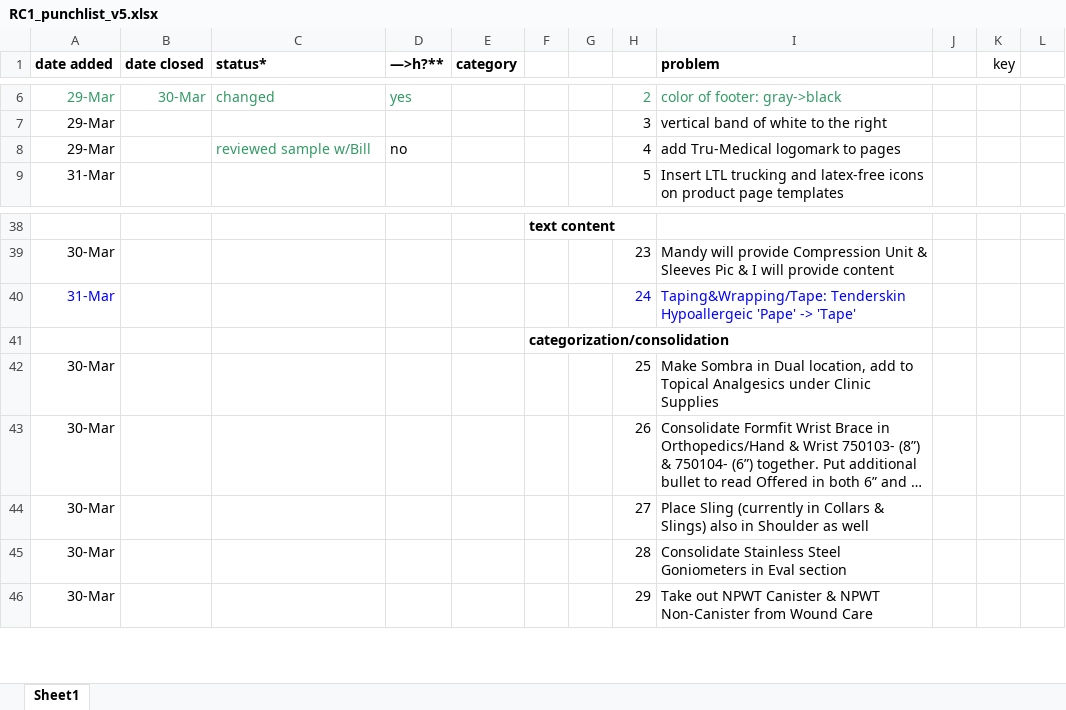
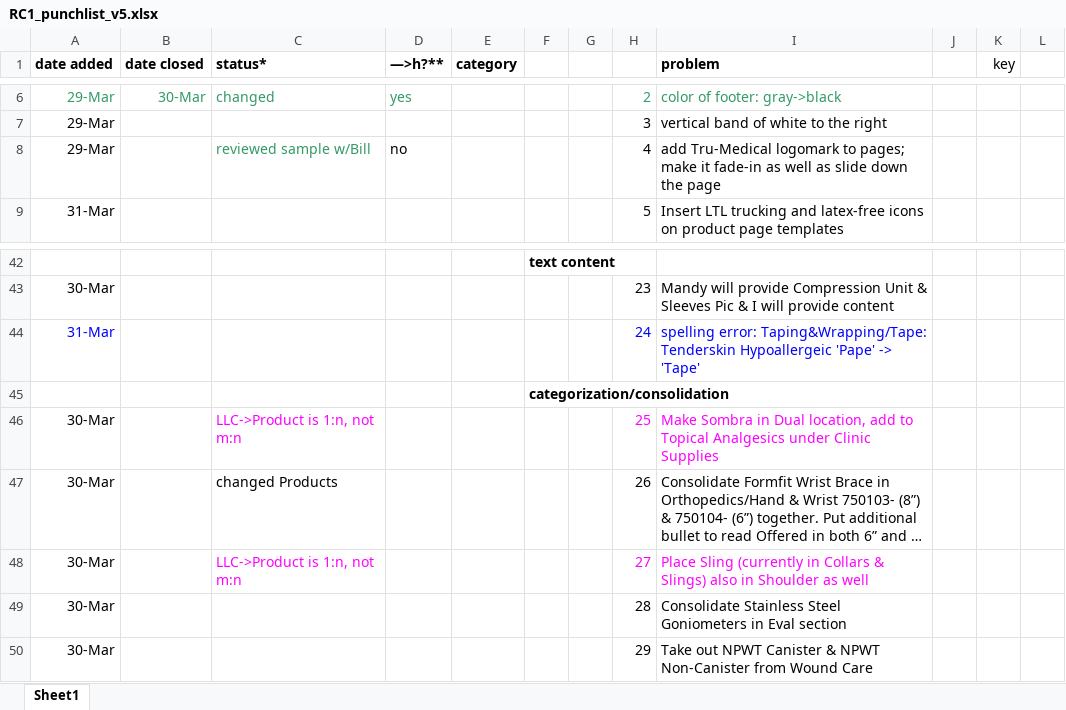
Before and after one commit to cloudsuite/tm3ror, an Excel workbook: status/RC1_punchlist_v5.xlsx, sheet Sheet1, drawn as a sheet; only a part is shown, gaps mark what is left out; long unchanged cells end in …; values as stored, in another font and other column widths than the file's, no borders; addresses are those after the commit; the diff covers the shown part only; the diff names each change by its address in the sheet, - before the commit and + after, or states it on an @@ line.

```diff
--- a/status/RC1_punchlist_v5.xlsx (sheet Sheet1)
+++ b/status/RC1_punchlist_v5.xlsx (sheet Sheet1)
-I8 (problem): …logomark to pages
+I8 (problem): …logomark to pages; make it fade-in as well as slide down the page
-I44 (problem): Taping&Wrapping/Tape: Tenderskin…
+I44 (problem): spelling error: Taping&Wrapping/Tape: Tenderskin…
-C46 (status*): (empty)
+C46 (status*): LLC->Product is 1:n, not m:n
-H46:I46 text colour: black
+H46:I46 text colour: #FF00FF
-C47 (status*): (empty)
+C47 (status*): changed Products
-C48 (status*): (empty)
+C48 (status*): LLC->Product is 1:n, not m:n
-H48:I48 text colour: black
+H48:I48 text colour: #FF00FF
```
Also changed, not shown: 5 added rows, 1 removed row, 22 edited cells and cell formats elsewhere in this sheet, formulas that keep their value, 18 other files.
